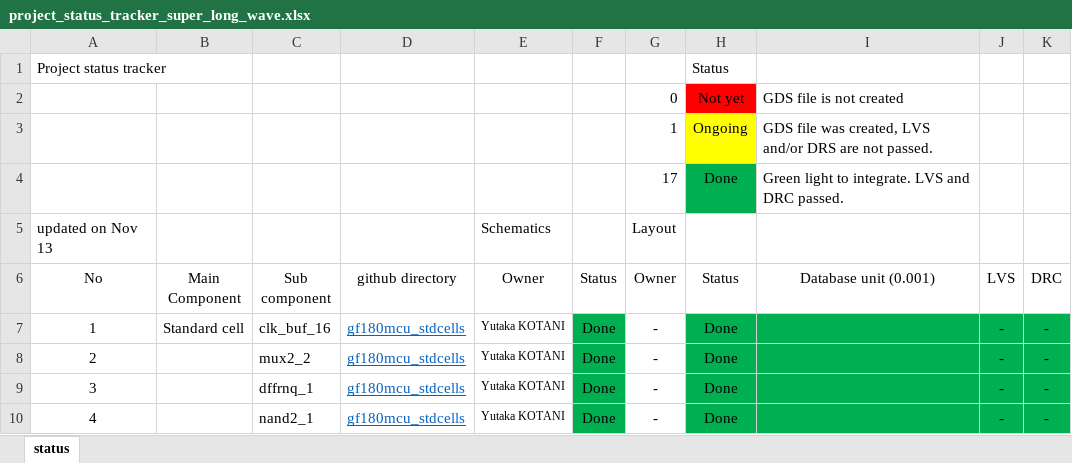
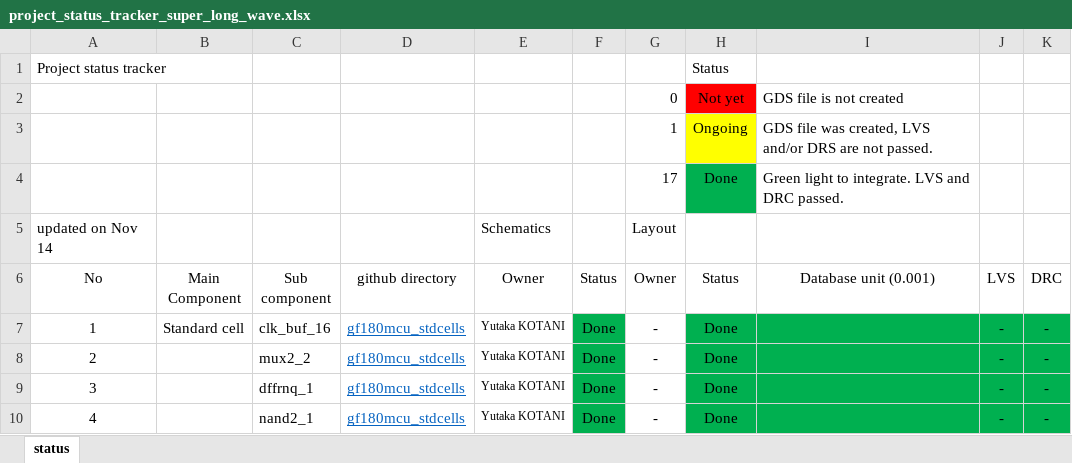
Before and after one commit to yutaka-kotani-stj/2026_sscs_gf180, an Excel workbook: review/project_status_tracker_super_long_wave.xlsx, sheet status, drawn as a sheet; only a part is shown; values as stored, in another font and other column widths than the file's, no borders; the diff names each change by its address in the sheet, - before the commit and + after, or states it on an @@ line.

Commit message:
updated project status tracker

```diff
--- a/review/project_status_tracker_super_long_wave.xlsx (sheet status)
+++ b/review/project_status_tracker_super_long_wave.xlsx (sheet status)
-A5 (No): updated on Nov 13
+A5 (No): updated on Nov 14
```
